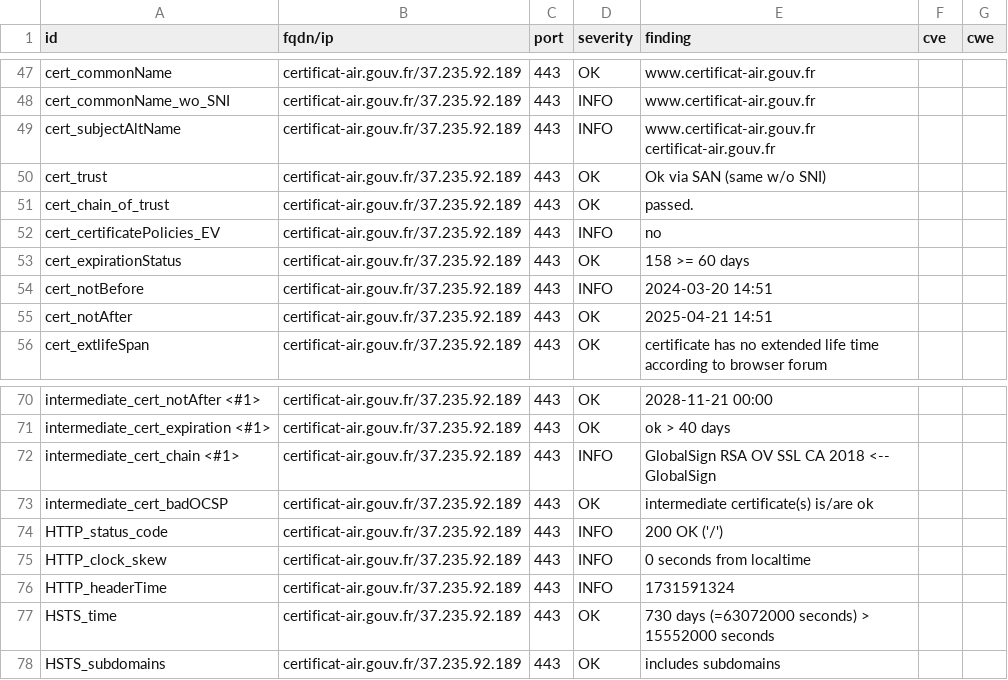
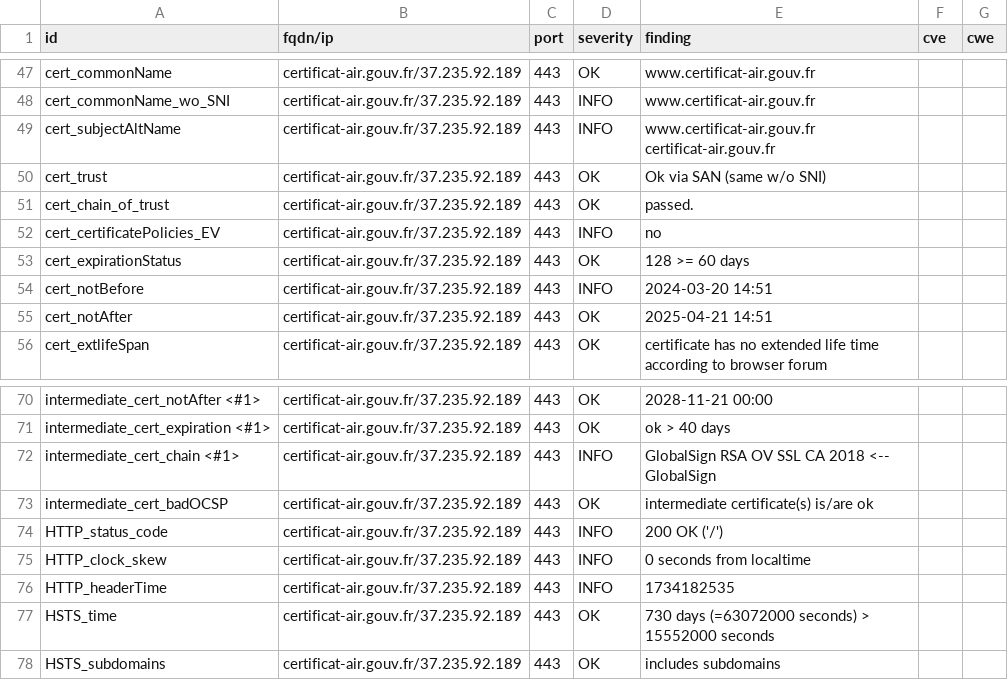
Before and after one commit to GKO-org/dashlordPrd3, a CSV file: results/aHR0cHM6Ly9jZXJ0aWZpY2F0LWFpci5nb3V2LmZy/testssl.csv, drawn as a sheet; only a part is shown, gaps mark what is left out.

```diff
--- a/results/aHR0cHM6Ly9jZXJ0aWZpY2F0LWFpci5nb3V2LmZy/testssl.csv
+++ b/results/aHR0cHM6Ly9jZXJ0aWZpY2F0LWFpci5nb3V2LmZy/testssl.csv
@@ -52,3 +52,3 @@
 "cert_certificatePolicies_EV","certificat-air.gouv.fr/37.235.92.189","443","INFO","no","",""
-"cert_expirationStatus","certificat-air.gouv.fr/37.235.92.189","443","OK","158 >= 60 days","",""
+"cert_expirationStatus","certificat-air.gouv.fr/37.235.92.189","443","OK","128 >= 60 days","",""
 "cert_notBefore","certificat-air.gouv.fr/37.235.92.189","443","INFO","2024-03-20 14:51","",""
@@ -75,3 +75,3 @@
 "HTTP_clock_skew","certificat-air.gouv.fr/37.235.92.189","443","INFO","0 seconds from localtime","",""
-"HTTP_headerTime","certificat-air.gouv.fr/37.235.92.189","443","INFO","1731591324","",""
+"HTTP_headerTime","certificat-air.gouv.fr/37.235.92.189","443","INFO","1734182535","",""
 "HSTS_time","certificat-air.gouv.fr/37.235.92.189","443","OK","730 days (=63072000 seconds) > 15552000 seconds","",""
```
Also changed, not shown: 8 other files.
